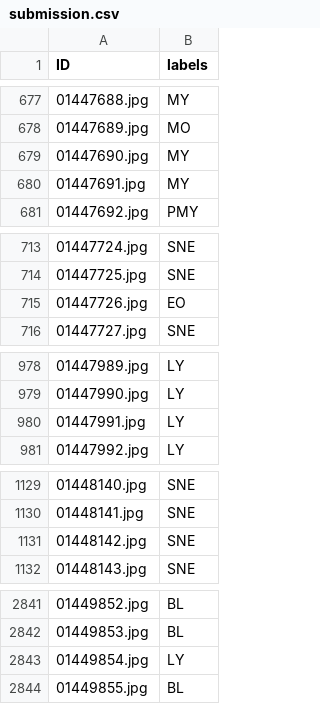
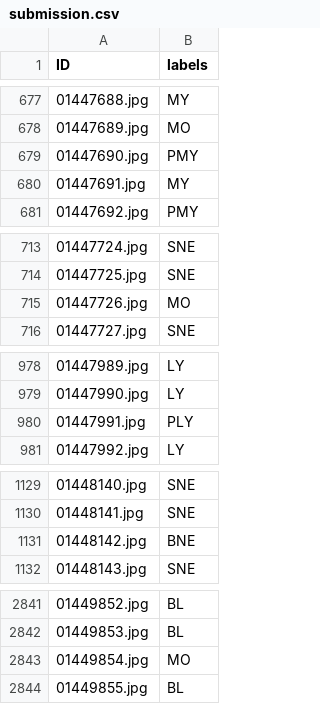
Before and after one commit to ansulx/White-Blood-Cell-Classification, a CSV file: convnextv2_large only results/submission.csv, drawn as a sheet; only a part is shown, gaps mark what is left out; the diff covers the shown part only.

```diff
--- a/convnextv2_large only results/submission.csv
+++ b/convnextv2_large only results/submission.csv
@@ -678,3 +678,3 @@ ID,labels
 01447689.jpg,MO
-01447690.jpg,MY
+01447690.jpg,PMY
 01447691.jpg,MY
@@ -714,3 +714,3 @@ ID,labels
 01447725.jpg,SNE
-01447726.jpg,EO
+01447726.jpg,MO
 01447727.jpg,SNE
@@ -979,3 +979,3 @@ ID,labels
 01447990.jpg,LY
-01447991.jpg,LY
+01447991.jpg,PLY
 01447992.jpg,LY
@@ -1130,3 +1130,3 @@ ID,labels
 01448141.jpg,SNE
-01448142.jpg,SNE
+01448142.jpg,BNE
 01448143.jpg,SNE
@@ -2842,3 +2842,3 @@ ID,labels
 01449853.jpg,BL
-01449854.jpg,LY
+01449854.jpg,MO
 01449855.jpg,BL
```
Also changed, not shown: 69 edited cells elsewhere in this file, 37 other files.
